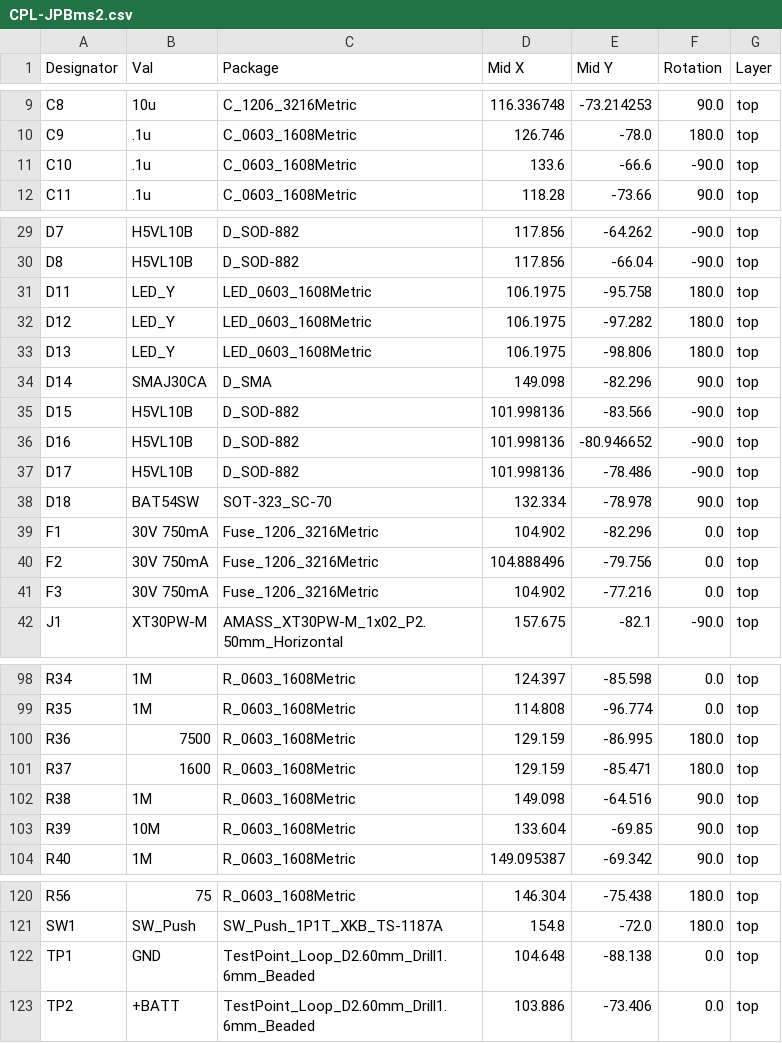
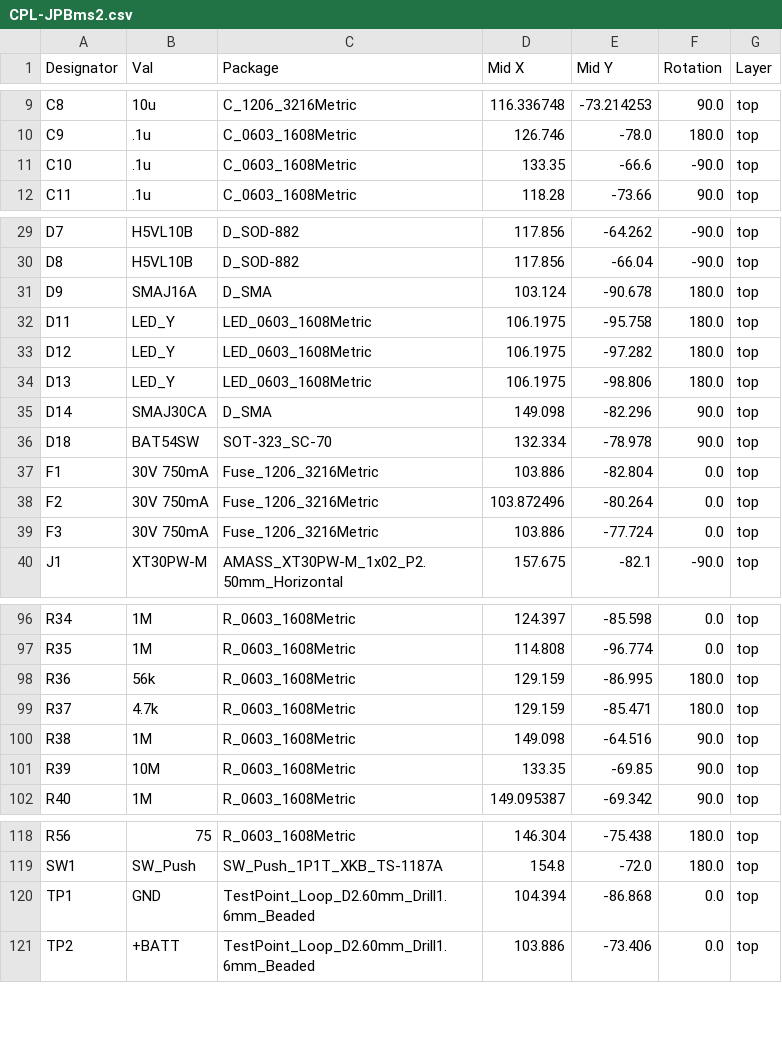
Before and after one commit to jakepoz/jpbms, a CSV file: jlcpcb/production_files/CPL-JPBms2.csv, drawn as a sheet; only a part is shown, gaps mark what is left out.

Commit message:
v1.3 JLCPCB production

```diff
--- a/jlcpcb/production_files/CPL-JPBms2.csv
+++ b/jlcpcb/production_files/CPL-JPBms2.csv
@@ -10,3 +10,3 @@ C8,10u,C_1206_3216Metric,116.336748,-73.214253,90.0,top
 C9,.1u,C_0603_1608Metric,126.746,-78.0,180.0,top
-C10,.1u,C_0603_1608Metric,133.6,-66.6,-90.0,top
+C10,.1u,C_0603_1608Metric,133.35,-66.6,-90.0,top
 C11,.1u,C_0603_1608Metric,118.28,-73.66,90.0,top
@@ -30,2 +30,3 @@ D7,H5VL10B,D_SOD-882,117.856,-64.262,-90.0,top
 D8,H5VL10B,D_SOD-882,117.856,-66.04,-90.0,top
+D9,SMAJ16A,D_SMA,103.124,-90.678,180.0,top
 D11,LED_Y,LED_0603_1608Metric,106.1975,-95.758,180.0,top
@@ -34,9 +35,6 @@ D13,LED_Y,LED_0603_1608Metric,106.1975,-98.806,180.0,top
 D14,SMAJ30CA,D_SMA,149.098,-82.296,90.0,top
-D15,H5VL10B,D_SOD-882,101.998136,-83.566,-90.0,top
-D16,H5VL10B,D_SOD-882,101.998136,-80.946652,-90.0,top
-D17,H5VL10B,D_SOD-882,101.998136,-78.486,-90.0,top
 D18,BAT54SW,SOT-323_SC-70,132.334,-78.978,90.0,top
-F1,30V 750mA,Fuse_1206_3216Metric,104.902,-82.296,0.0,top
-F2,30V 750mA,Fuse_1206_3216Metric,104.888496,-79.756,0.0,top
-F3,30V 750mA,Fuse_1206_3216Metric,104.902,-77.216,0.0,top
+F1,30V 750mA,Fuse_1206_3216Metric,103.886,-82.804,0.0,top
+F2,30V 750mA,Fuse_1206_3216Metric,103.872496,-80.264,0.0,top
+F3,30V 750mA,Fuse_1206_3216Metric,103.886,-77.724,0.0,top
 J1,XT30PW-M,AMASS_XT30PW-M_1x02_P2.50mm_Horizontal,157.675,-82.1,-90.0,top
@@ -99,6 +97,6 @@ R34,1M,R_0603_1608Metric,124.397,-85.598,0.0,top
 R35,1M,R_0603_1608Metric,114.808,-96.774,0.0,top
-R36,7500,R_0603_1608Metric,129.159,-86.995,180.0,top
-R37,1600,R_0603_1608Metric,129.159,-85.471,180.0,top
+R36,56k,R_0603_1608Metric,129.159,-86.995,180.0,top
+R37,4.7k,R_0603_1608Metric,129.159,-85.471,180.0,top
 R38,1M,R_0603_1608Metric,149.098,-64.516,90.0,top
-R39,10M,R_0603_1608Metric,133.604,-69.85,90.0,top
+R39,10M,R_0603_1608Metric,133.35,-69.85,90.0,top
 R40,1M,R_0603_1608Metric,149.095387,-69.342,90.0,top
@@ -121,3 +119,3 @@ R56,75,R_0603_1608Metric,146.304,-75.438,180.0,top
 SW1,SW_Push,SW_Push_1P1T_XKB_TS-1187A,154.8,-72.0,180.0,top
-TP1,GND,TestPoint_Loop_D2.60mm_Drill1.6mm_Beaded,104.648,-88.138,0.0,top
+TP1,GND,TestPoint_Loop_D2.60mm_Drill1.6mm_Beaded,104.394,-86.868,0.0,top
 TP2,+BATT,TestPoint_Loop_D2.60mm_Drill1.6mm_Beaded,103.886,-73.406,0.0,top
```
Also changed, not shown: jlcpcb/production_files/BOM-JPBms2.csv, 19 other files.
